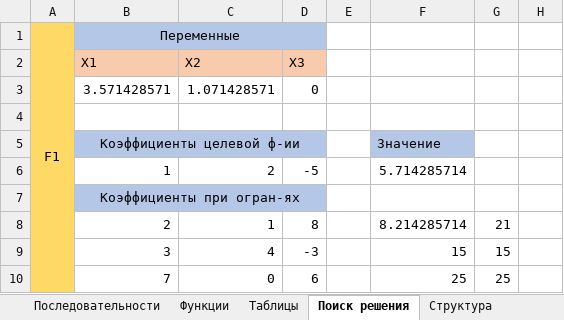
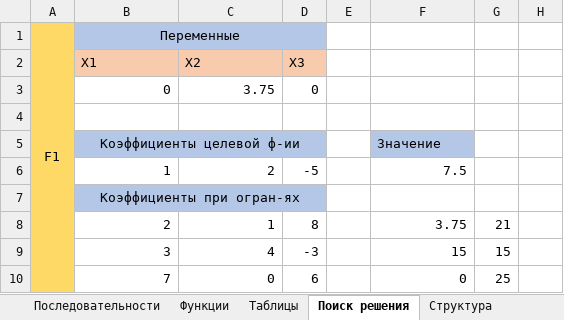
Before and after one commit to ronimizy/ITMO, an Excel workbook: 1_sem/DigitlCulture/3/M3102_Kruglov_Georgiy_Nikolaevich_Rabota3_var#9.xlsx, sheet Поиск решения, drawn as a sheet; only a part is shown; values as stored, in another font and other column widths than the file's, no borders; the diff names each change by its address in the sheet, - before the commit and + after, or states it on an @@ line.

```diff
--- a/1_sem/DigitlCulture/3/M3102_Kruglov_Georgiy_Nikolaevich_Rabota3_var#9.xlsx (sheet Поиск решения)
+++ b/1_sem/DigitlCulture/3/M3102_Kruglov_Georgiy_Nikolaevich_Rabota3_var#9.xlsx (sheet Поиск решения)
-B3: 3.571428571
+B3: 0
-C3: 1.071428571
+C3: 3.75
-F6: 5.714285714
+F6: 7.5
-F8: 8.214285714
+F8: 3.75
-F10: 25
+F10: 0
```
Also changed, not shown: sheet Таблицы, formulas that keep their value, charts or pictures, 2 other files.
